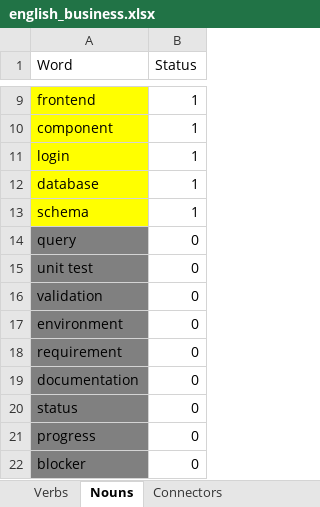
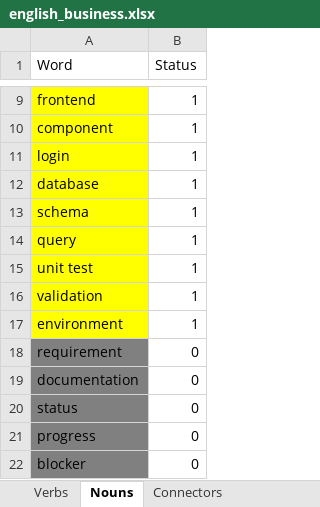
Before and after one commit to oscarismael47/english_app, an Excel workbook: english_business.xlsx, sheet Nouns, drawn as a sheet; only a part is shown, gaps mark what is left out; values as stored, in another font and other column widths than the file's, no borders; the diff names each change by its address in the sheet, - before the commit and + after, or states it on an @@ line.

```diff
--- a/english_business.xlsx (sheet Nouns)
+++ b/english_business.xlsx (sheet Nouns)
-A14:A17 fill: #808080
+A14:A17 fill: #FFFF00
-B14:B17 (Status): 0
+B14:B17 (Status): 1
```
Also changed, not shown: sheet Misc, sheet Verbs, sheet Phrases, other sheet tabs, 4 other files.
